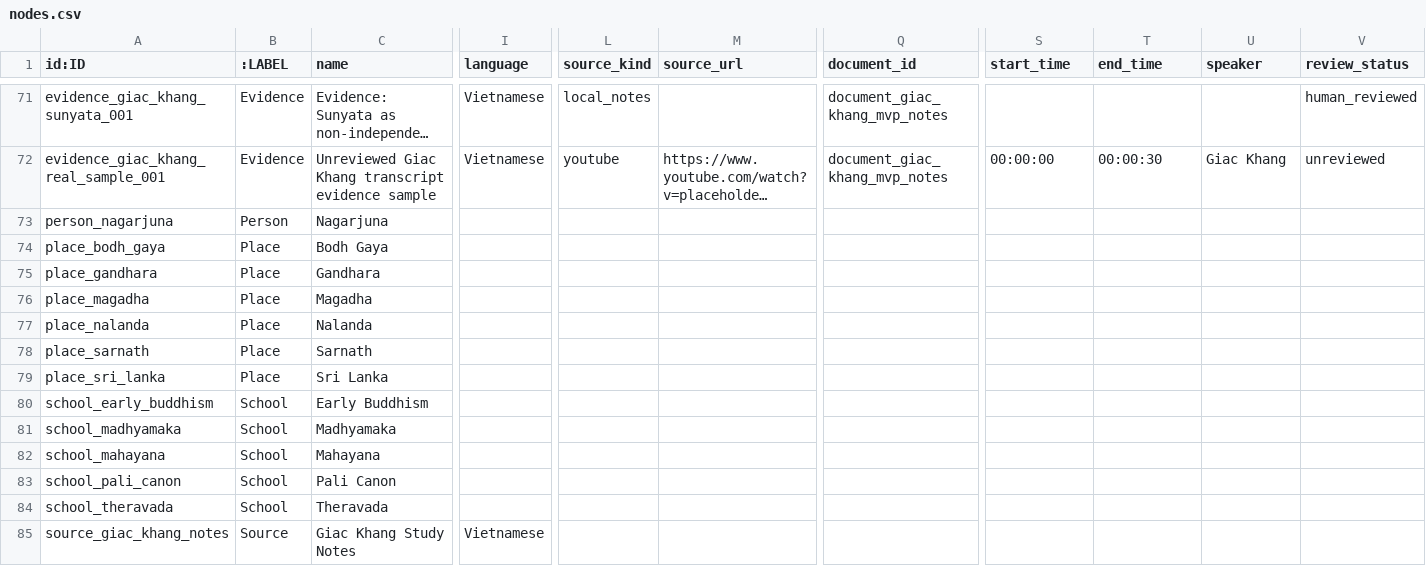
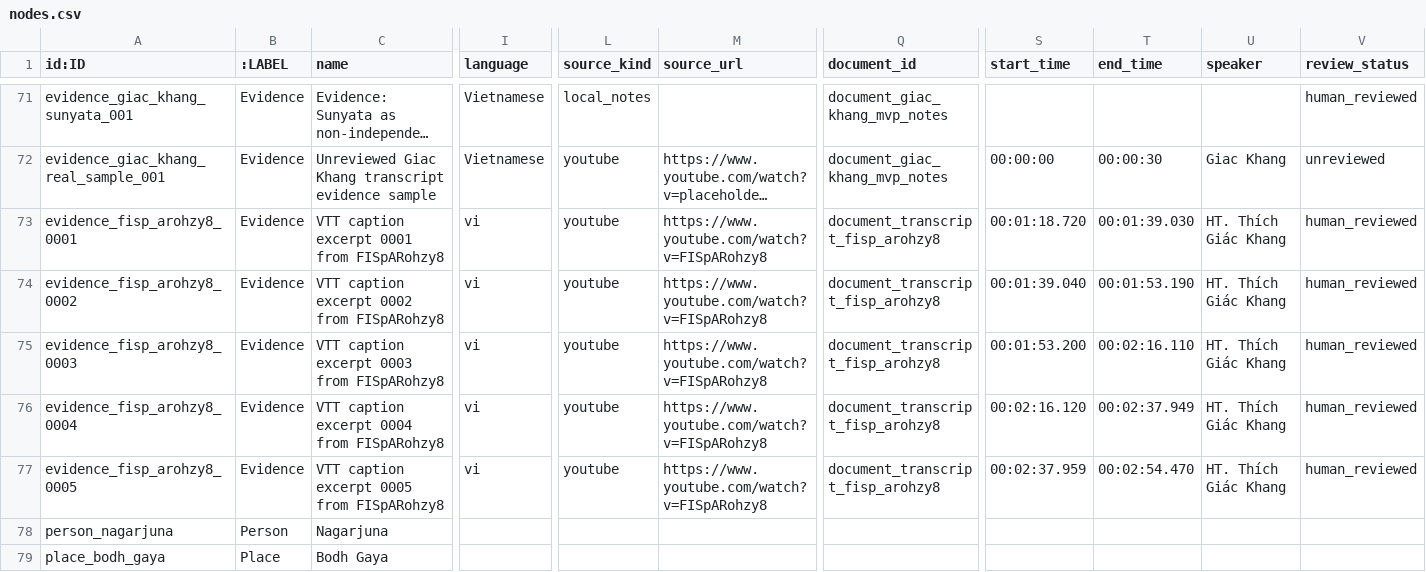
Before and after one commit to caphecungnam-lab/Dharma-Knowledge-Graph, a CSV file: docs/artifacts/neo4j/nodes.csv, drawn as a sheet; only a part is shown, gaps mark what is left out; the shorter side is filled out with more unchanged rows; long unchanged cells end in …; rows hold the shown columns only; the diff names each change by its address in the sheet, - before the commit and + after, or states it on an @@ line.

```diff
--- a/docs/artifacts/neo4j/nodes.csv
+++ b/docs/artifacts/neo4j/nodes.csv
+row 73: evidence_fisp_arohzy8_0001 | Evidence | VTT caption excerpt 0001 from FISpARohzy8 | vi | youtube | https://www.youtube.com/watch?v=FISpARohzy8 | document_transcript_fisp_arohzy8 | 00:01:18.720 | 00:01:39.030 | HT. Thích Giác Khang | human_reviewed
+row 74: evidence_fisp_arohzy8_0002 | Evidence | VTT caption excerpt 0002 from FISpARohzy8 | vi | youtube | https://www.youtube.com/watch?v=FISpARohzy8 | document_transcript_fisp_arohzy8 | 00:01:39.040 | 00:01:53.190 | HT. Thích Giác Khang | human_reviewed
+row 75: evidence_fisp_arohzy8_0003 | Evidence | VTT caption excerpt 0003 from FISpARohzy8 | vi | youtube | https://www.youtube.com/watch?v=FISpARohzy8 | document_transcript_fisp_arohzy8 | 00:01:53.200 | 00:02:16.110 | HT. Thích Giác Khang | human_reviewed
+row 76: evidence_fisp_arohzy8_0004 | Evidence | VTT caption excerpt 0004 from FISpARohzy8 | vi | youtube | https://www.youtube.com/watch?v=FISpARohzy8 | document_transcript_fisp_arohzy8 | 00:02:16.120 | 00:02:37.949 | HT. Thích Giác Khang | human_reviewed
+row 77: evidence_fisp_arohzy8_0005 | Evidence | VTT caption excerpt 0005 from FISpARohzy8 | vi | youtube | https://www.youtube.com/watch?v=FISpARohzy8 | document_transcript_fisp_arohzy8 | 00:02:37.959 | 00:02:54.470 | HT. Thích Giác Khang | human_reviewed
```
Also changed, not shown: data/processed/neo4j/nodes.csv, data/processed/neo4j/relationships.csv, 14 other files.
